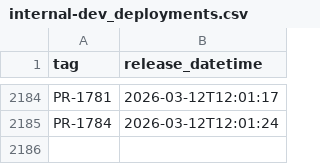
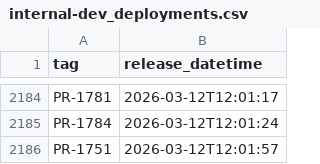
Before and after one commit to NHSDigital/electronic-prescription-service-clinical-prescription-tracker, a CSV file: _data/internal-dev_deployments.csv, drawn as a sheet; only a part is shown, gaps mark what is left out.

```diff
--- a/_data/internal-dev_deployments.csv
+++ b/_data/internal-dev_deployments.csv
@@ -2185 +2185,2 @@ PR-1781,2026-03-12T12:01:17
 PR-1784,2026-03-12T12:01:24
+PR-1751,2026-03-12T12:01:57
```
Also changed, not shown: 1 other file.
